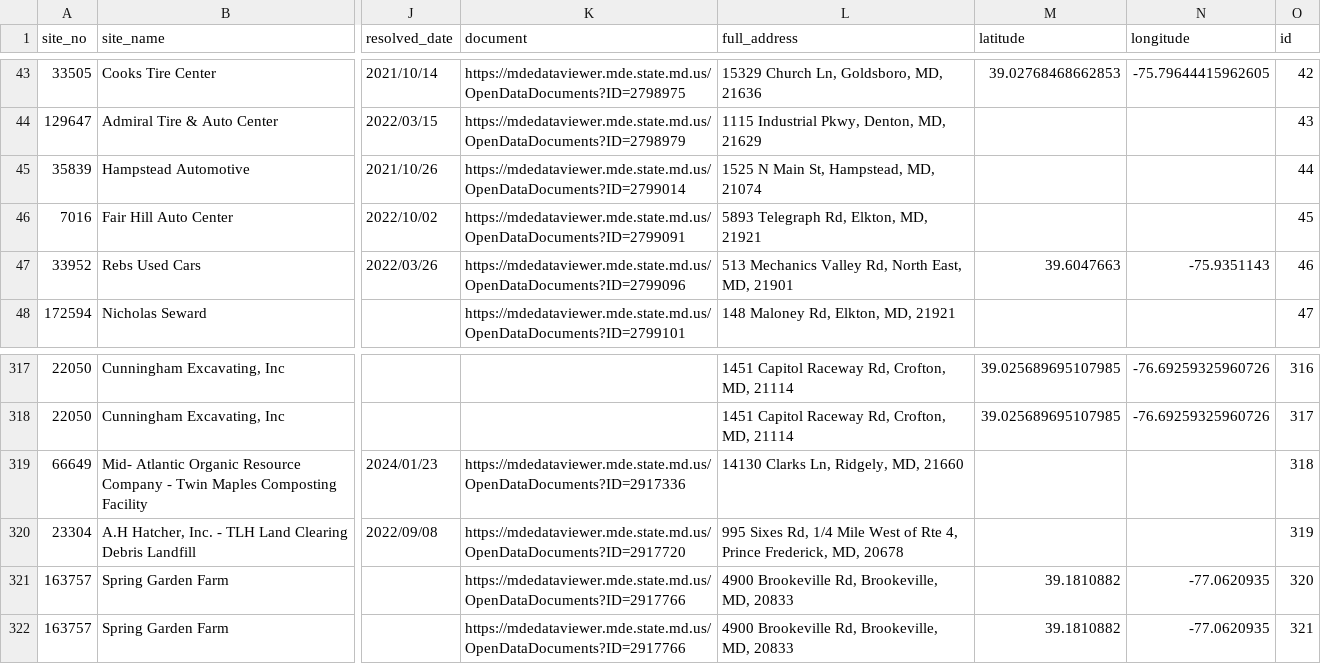
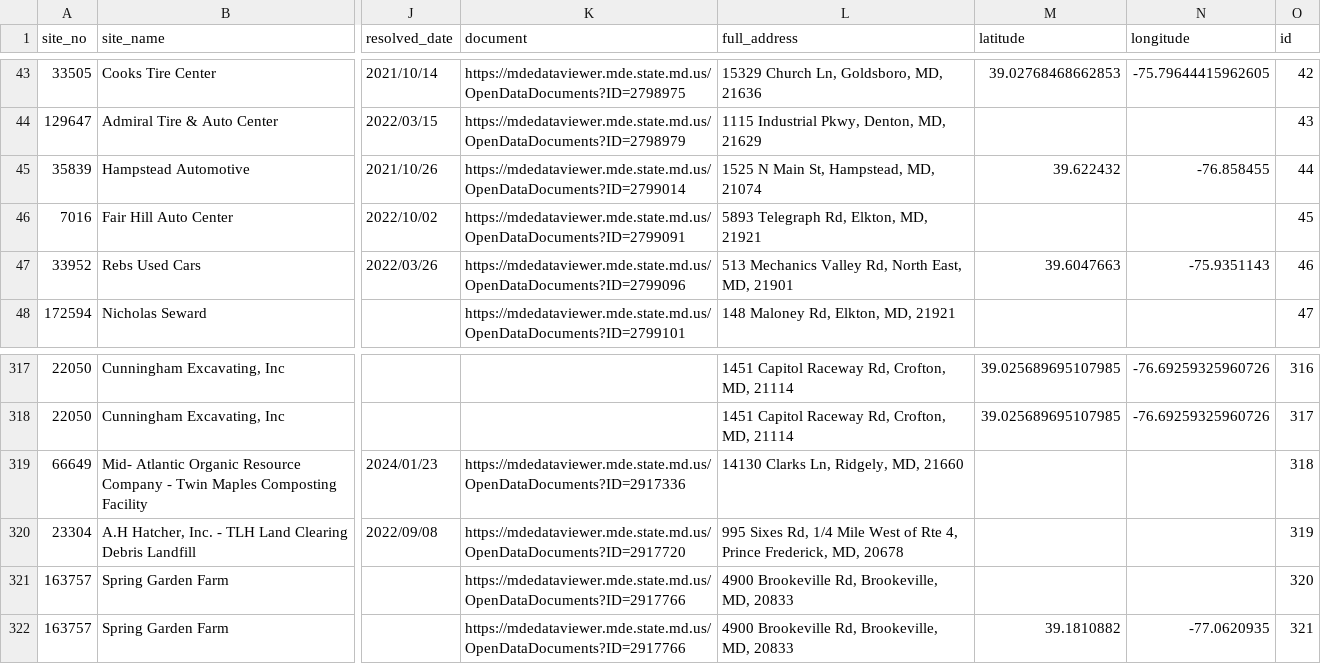
Before and after one commit to amahaja25/solid-waste, a CSV file: static/solid_waste_violations.csv, drawn as a sheet; only a part is shown, gaps mark what is left out; the diff names each change by its address in the sheet, - before the commit and + after, or states it on an @@ line.

```diff
--- a/static/solid_waste_violations.csv
+++ b/static/solid_waste_violations.csv
-M45 (latitude): (empty)
+M45 (latitude): 39.622432
-N45 (longitude): (empty)
+N45 (longitude): -76.858455
-M321 (latitude): 39.1810882
+M321 (latitude): (empty)
-N321 (longitude): -77.0620935
+N321 (longitude): (empty)
```
